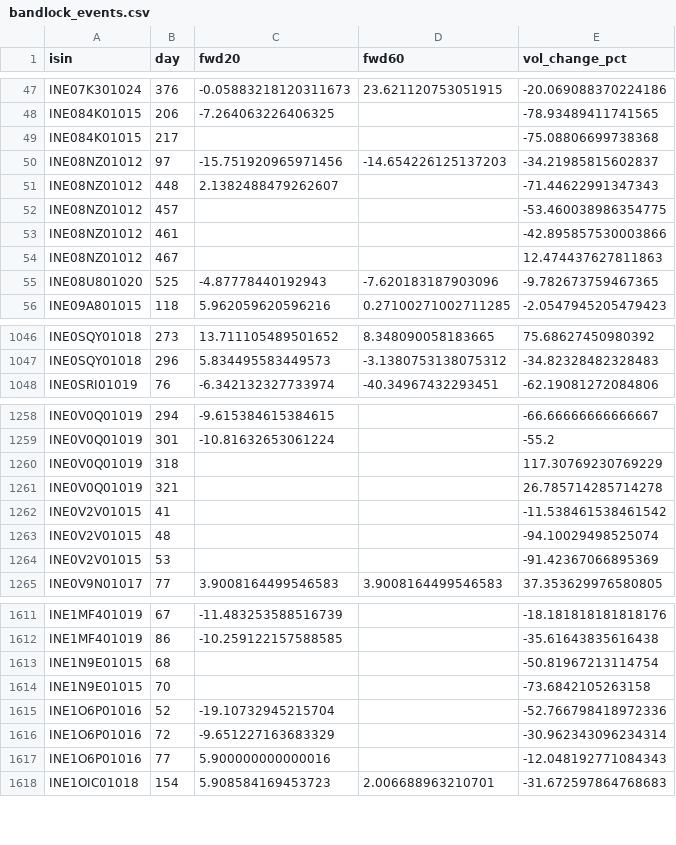
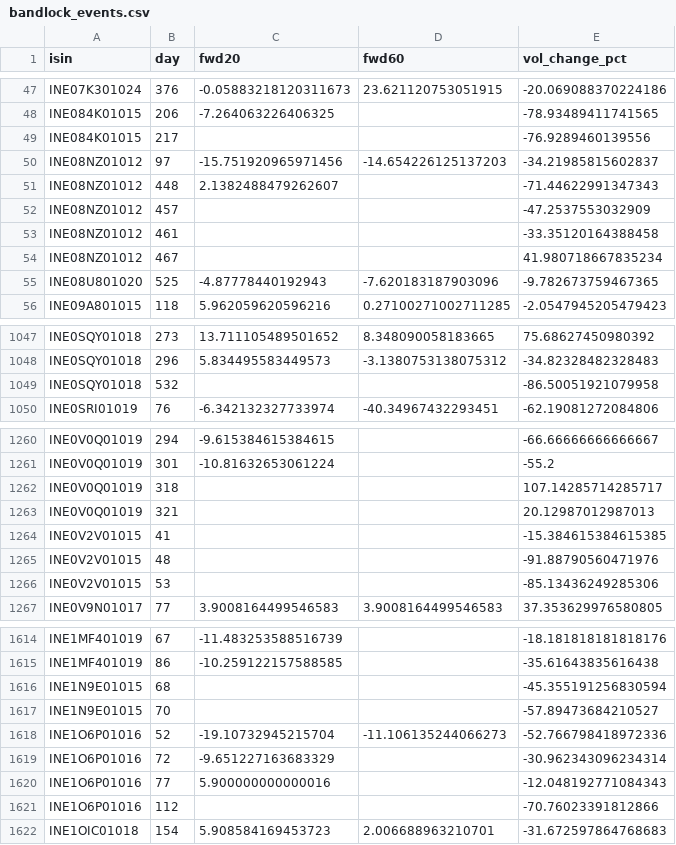
Before and after one commit to rishabhinai-netizen/ipo-radar, a CSV file: data/bandlock_events.csv, drawn as a sheet; only a part is shown, gaps mark what is left out; the diff covers the shown part only.

```diff
--- a/data/bandlock_events.csv
+++ b/data/bandlock_events.csv
@@ -48,8 +48,8 @@ INE07K301024,376,-0.05883218120311673,23.621120753051915,-20.069088370224186
 INE084K01015,206,-7.264063226406325,,-78.93489411741565
-INE084K01015,217,,,-75.08806699738368
+INE084K01015,217,,,-76.9289460139556
 INE08NZ01012,97,-15.751920965971456,-14.654226125137203,-34.21985815602837
 INE08NZ01012,448,2.1382488479262607,,-71.44622991347343
-INE08NZ01012,457,,,-53.460038986354775
-INE08NZ01012,461,,,-42.895857530003866
-INE08NZ01012,467,,,12.474437627811863
+INE08NZ01012,457,,,-47.2537553032909
+INE08NZ01012,461,,,-33.35120164388458
+INE08NZ01012,467,,,41.980718667835234
 INE08U801020,525,-4.87778440192943,-7.620183187903096,-9.782673759467365
@@ -1047,2 +1048,3 @@ INE0SQY01018,273,13.711105489501652,8.348090058183665,75.68627450980392
 INE0SQY01018,296,5.834495583449573,-3.1380753138075312,-34.82328482328483
+INE0SQY01018,532,,,-86.50051921079958
 INE0SRI01019,76,-6.342132327733974,-40.34967432293451,-62.19081272084806
@@ -1259,7 +1261,7 @@ INE0V0Q01019,294,-9.615384615384615,,-66.66666666666667
 INE0V0Q01019,301,-10.81632653061224,,-55.2
-INE0V0Q01019,318,,,117.30769230769229
-INE0V0Q01019,321,,,26.785714285714278
-INE0V2V01015,41,,,-11.538461538461542
-INE0V2V01015,48,,,-94.10029498525074
-INE0V2V01015,53,,,-91.42367066895369
+INE0V0Q01019,318,,,107.14285714285717
+INE0V0Q01019,321,,,20.12987012987013
+INE0V2V01015,41,,,-15.384615384615385
+INE0V2V01015,48,,,-91.88790560471976
+INE0V2V01015,53,,,-85.13436249285306
 INE0V9N01017,77,3.9008164499546583,3.9008164499546583,37.353629976580805
@@ -1612,7 +1615,8 @@ INE1MF401019,67,-11.483253588516739,,-18.181818181818176
 INE1MF401019,86,-10.259122157588585,,-35.61643835616438
-INE1N9E01015,68,,,-50.81967213114754
-INE1N9E01015,70,,,-73.6842105263158
-INE1O6P01016,52,-19.10732945215704,,-52.766798418972336
+INE1N9E01015,68,,,-45.355191256830594
+INE1N9E01015,70,,,-57.89473684210527
+INE1O6P01016,52,-19.10732945215704,-11.106135244066273,-52.766798418972336
 INE1O6P01016,72,-9.651227163683329,,-30.962343096234314
 INE1O6P01016,77,5.900000000000016,,-12.048192771084343
+INE1O6P01016,112,,,-70.76023391812866
 INE1OIC01018,154,5.908584169453723,2.006688963210701,-31.672597864768683
```
Also changed, not shown: 3 added rows and 93 edited cells elsewhere in this file, data/event_lockin30.csv, data/ipo_analytics.csv, 14 other files.
